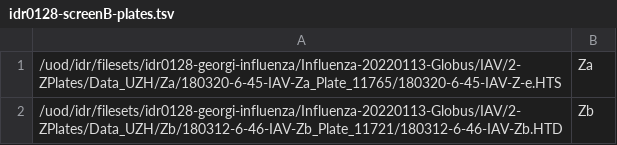
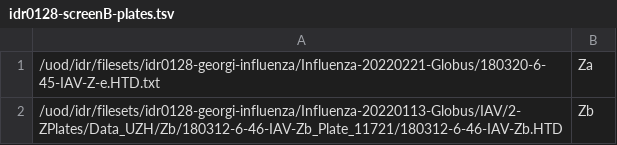
Before and after one commit to IDR/idr0128-georgi-influenza, a TSV file: screenB/idr0128-screenB-plates.tsv, drawn as a sheet.

Commit message:
Add newly submitted HTD file for Za

```diff
--- a/screenB/idr0128-screenB-plates.tsv
+++ b/screenB/idr0128-screenB-plates.tsv
@@ -1,2 +1,2 @@
-/uod/idr/filesets/idr0128-georgi-influenza/Influenza-20220113-Globus/IAV/2-ZPlates/Data_UZH/Za/180320-6-45-IAV-Za_Plate_11765/180320-6-45-IAV-Z-e.HTS	Za
+/uod/idr/filesets/idr0128-georgi-influenza/Influenza-20220221-Globus/180320-6-45-IAV-Z-e.HTD.txt	Za
 /uod/idr/filesets/idr0128-georgi-influenza/Influenza-20220113-Globus/IAV/2-ZPlates/Data_UZH/Zb/180312-6-46-IAV-Zb_Plate_11721/180312-6-46-IAV-Zb.HTD	Zb
```
